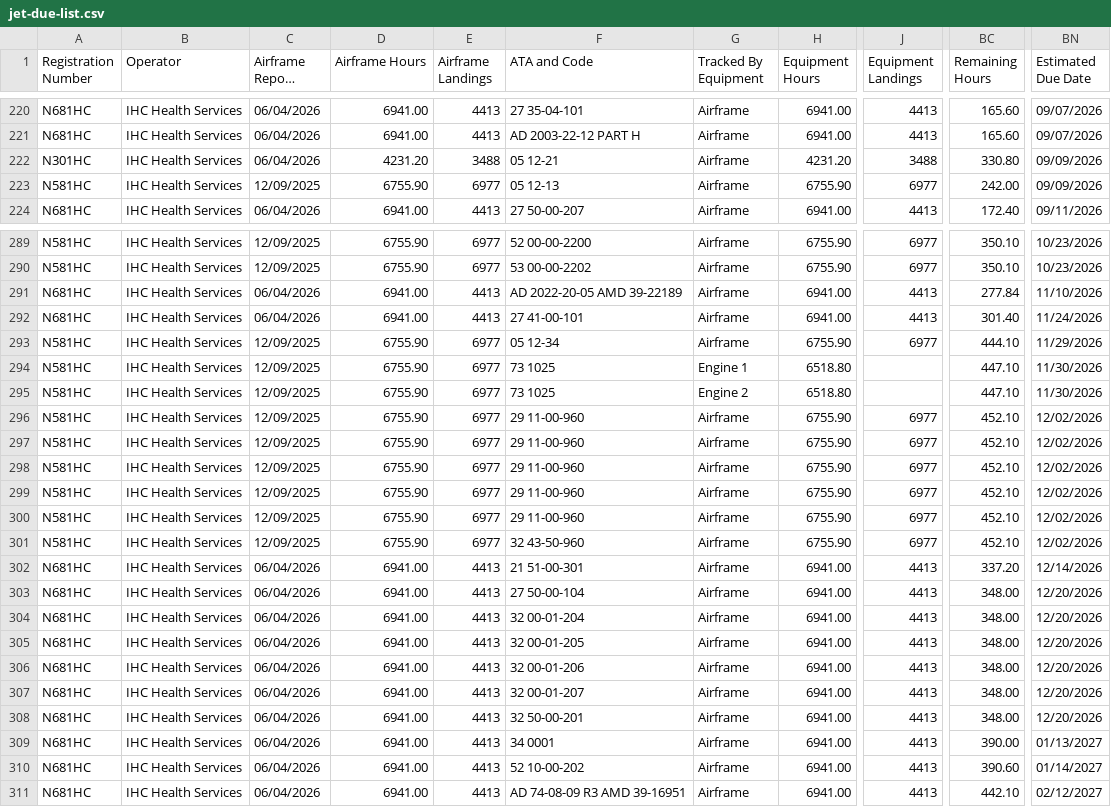
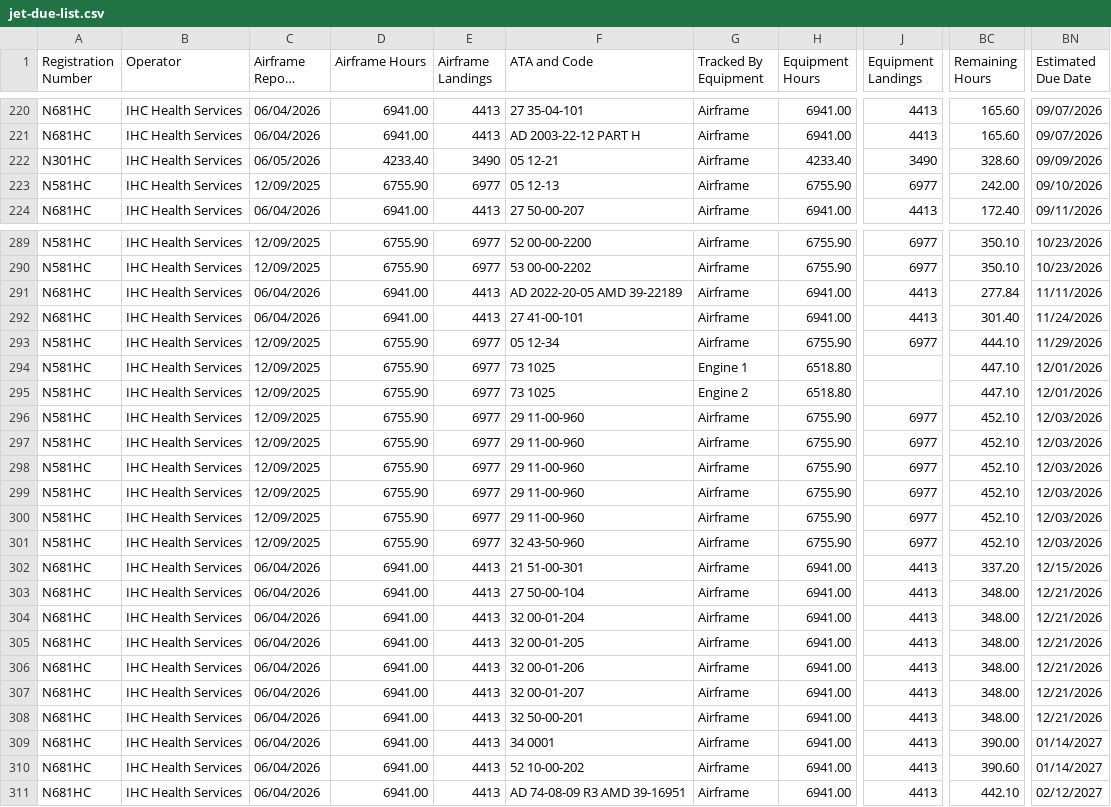
Before and after one commit to natehorst240-sketch/Jet-Dashboard, a CSV file: data/jet-due-list.csv, drawn as a sheet; only a part is shown, gaps mark what is left out; long unchanged cells end in …; the diff covers the shown part only; the diff names each change by its address in the sheet, - before the commit and + after, or states it on an @@ line.

```diff
--- a/data/jet-due-list.csv
+++ b/data/jet-due-list.csv
-C222 (Airframe Report Date): 06/04/2026
+C222 (Airframe Report Date): 06/05/2026
-D222 (Airframe Hours): 4231.20
+D222 (Airframe Hours): 4233.40
-E222 (Airframe Landings): 3488
+E222 (Airframe Landings): 3490
-H222 (Equipment Hours): 4231.20
+H222 (Equipment Hours): 4233.40
-J222 (Equipment Landings): 3488
+J222 (Equipment Landings): 3490
-BC222 (Remaining Hours): 330.80
+BC222 (Remaining Hours): 328.60
-BN223 (Estimated Due Date): 09/09/2026
+BN223 (Estimated Due Date): 09/10/2026
-BN291 (Estimated Due Date): 11/10/2026
+BN291 (Estimated Due Date): 11/11/2026
-BN294:BN295 (Estimated Due Date): 11/30/2026
+BN294:BN295 (Estimated Due Date): 12/01/2026
-BN296:BN301 (Estimated Due Date): 12/02/2026
+BN296:BN301 (Estimated Due Date): 12/03/2026
-BN302 (Estimated Due Date): 12/14/2026
+BN302 (Estimated Due Date): 12/15/2026
-BN303:BN308 (Estimated Due Date): 12/20/2026
+BN303:BN308 (Estimated Due Date): 12/21/2026
-BN309 (Estimated Due Date): 01/13/2027
+BN309 (Estimated Due Date): 01/14/2027
```
Also changed, not shown: 101 edited cells elsewhere in this file, 1 other file.
